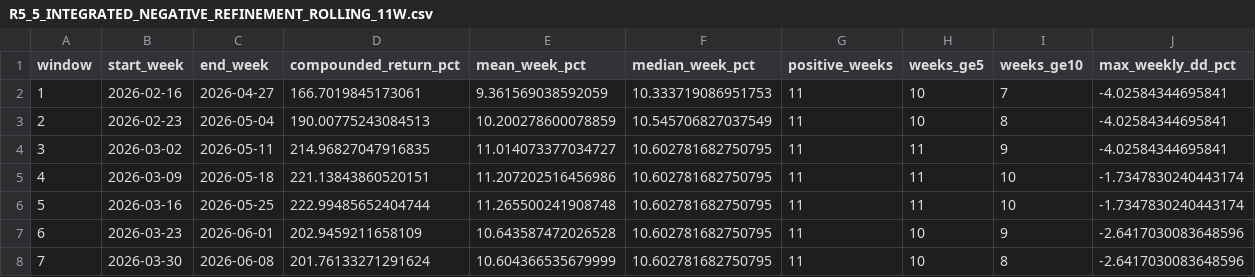
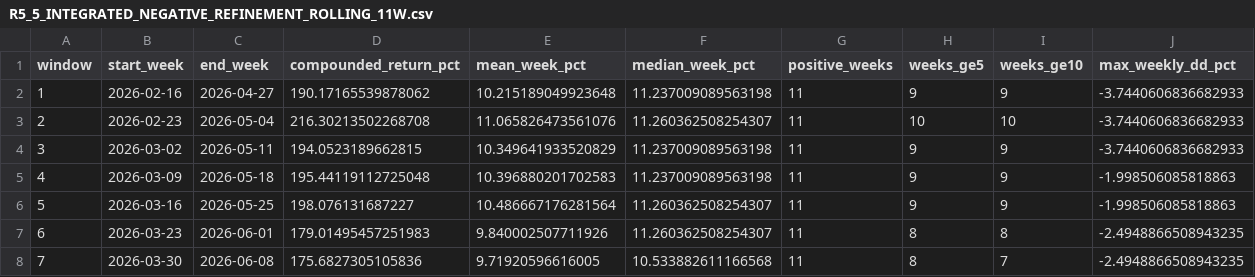
Before and after one commit to shobanesiyanda/bsprime-dashboard.html, a CSV file: trailaris_r5_5/integrated_negative_results/R5_5_INTEGRATED_NEGATIVE_REFINEMENT_ROLLING_11W.csv, drawn as a sheet; only a part is shown; the diff covers the shown part only.

```diff
--- a/trailaris_r5_5/integrated_negative_results/R5_5_INTEGRATED_NEGATIVE_REFINEMENT_ROLLING_11W.csv
+++ b/trailaris_r5_5/integrated_negative_results/R5_5_INTEGRATED_NEGATIVE_REFINEMENT_ROLLING_11W.csv
@@ -1,8 +1,8 @@
 window,start_week,end_week,compounded_return_pct,mean_week_pct,median_week_pct,positive_weeks,weeks_ge5,weeks_ge10,max_weekly_dd_pct
-1,2026-02-16,2026-04-27,166.7019845173061,9.361569038592059,10.333719086951753,11,10,7,-4.02584344695841
-2,2026-02-23,2026-05-04,190.00775243084513,10.200278600078859,10.545706827037549,11,10,8,-4.02584344695841
-3,2026-03-02,2026-05-11,214.96827047916835,11.014073377034727,10.602781682750795,11,11,9,-4.02584344695841
-4,2026-03-09,2026-05-18,221.13843860520151,11.207202516456986,10.602781682750795,11,11,10,-1.7347830240443174
-5,2026-03-16,2026-05-25,222.99485652404744,11.265500241908748,10.602781682750795,11,11,10,-1.7347830240443174
-6,2026-03-23,2026-06-01,202.9459211658109,10.643587472026528,10.602781682750795,11,10,9,-2.6417030083648596
-7,2026-03-30,2026-06-08,201.76133271291624,10.604366535679999,10.602781682750795,11,10,8,-2.6417030083648596
+1,2026-02-16,2026-04-27,190.17165539878062,10.215189049923648,11.237009089563198,11,9,9,-3.7440606836682933
+2,2026-02-23,2026-05-04,216.30213502268708,11.065826473561076,11.260362508254307,11,10,10,-3.7440606836682933
+3,2026-03-02,2026-05-11,194.0523189662815,10.349641933520829,11.237009089563198,11,9,9,-3.7440606836682933
+4,2026-03-09,2026-05-18,195.44119112725048,10.396880201702583,11.237009089563198,11,9,9,-1.998506085818863
+5,2026-03-16,2026-05-25,198.076131687227,10.486667176281564,11.260362508254307,11,9,9,-1.998506085818863
+6,2026-03-23,2026-06-01,179.01495457251983,9.840002507711926,11.260362508254307,11,8,8,-2.4948866508943235
+7,2026-03-30,2026-06-08,175.6827305105836,9.71920596616005,10.533882611166568,11,8,7,-2.4948866508943235
```
Also changed, not shown: 48 edited cells elsewhere in this file, trailaris_r5_5/integrated_negative_results/R5_5_INTEGRATED_NEGATIVE_REFINEMENT_WEEKLY.csv, 1 other file.
